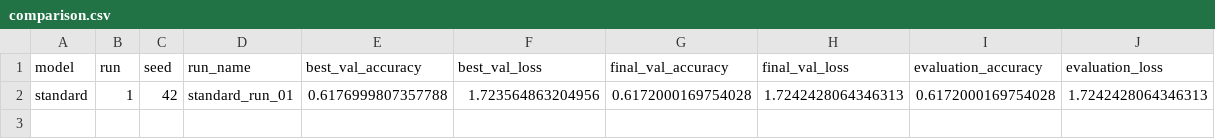
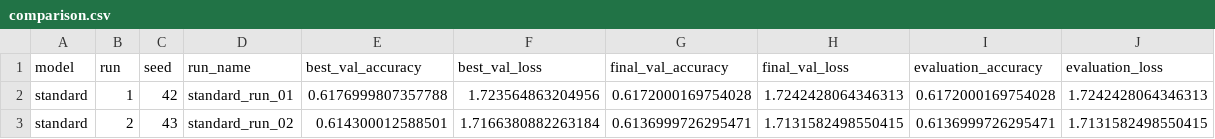
Before and after one commit to peterniederl/CalcCondConv, a CSV file: results/comparison.csv, drawn as a sheet; the diff names each change by its address in the sheet, - before the commit and + after, or states it on an @@ line.

Commit message:
Update experiment results

```diff
--- a/results/comparison.csv
+++ b/results/comparison.csv
+row 3: standard | 2 | 43 | standard_run_02 | 0.614300012588501 | 1.7166380882263184 | 0.6136999726295471 | 1.7131582498550415 | 0.6136999726295471 | 1.7131582498550415
```
Also changed, not shown: 21 other files.
